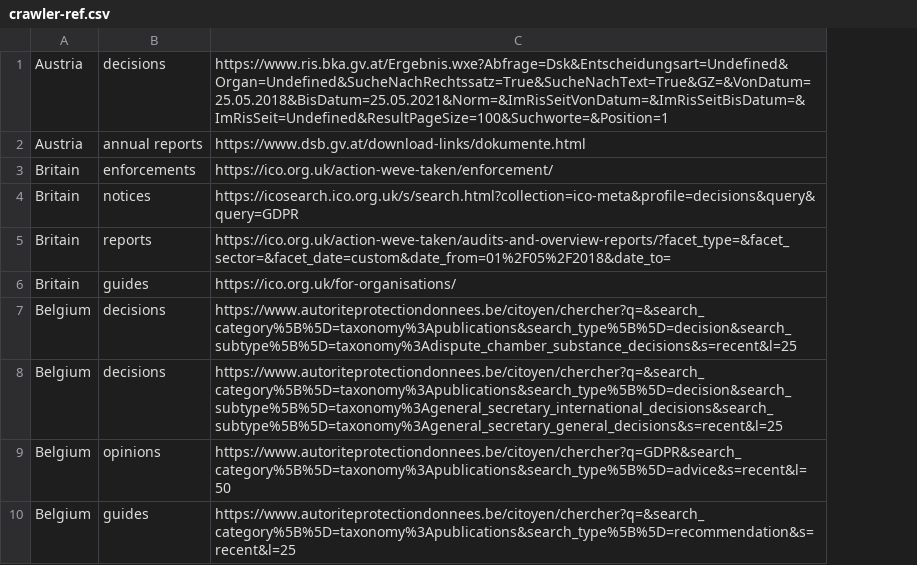
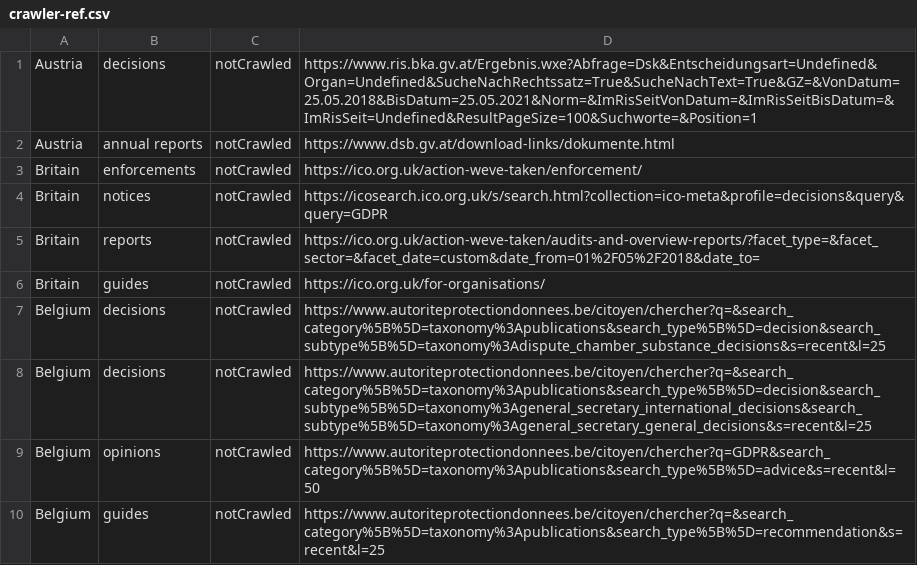
Before and after one commit to GDPRxiv/crawler, a CSV file: pygdpr/crawler-ref.csv, drawn as a sheet; only a part is shown; the diff names each change by its address in the sheet, - before the commit and + after, or states it on an @@ line.

Commit message:
added isCrawled field to crawler-ref

```diff
--- a/pygdpr/crawler-ref.csv
+++ b/pygdpr/crawler-ref.csv
+column C, rows 1-10: all notCrawled
```
